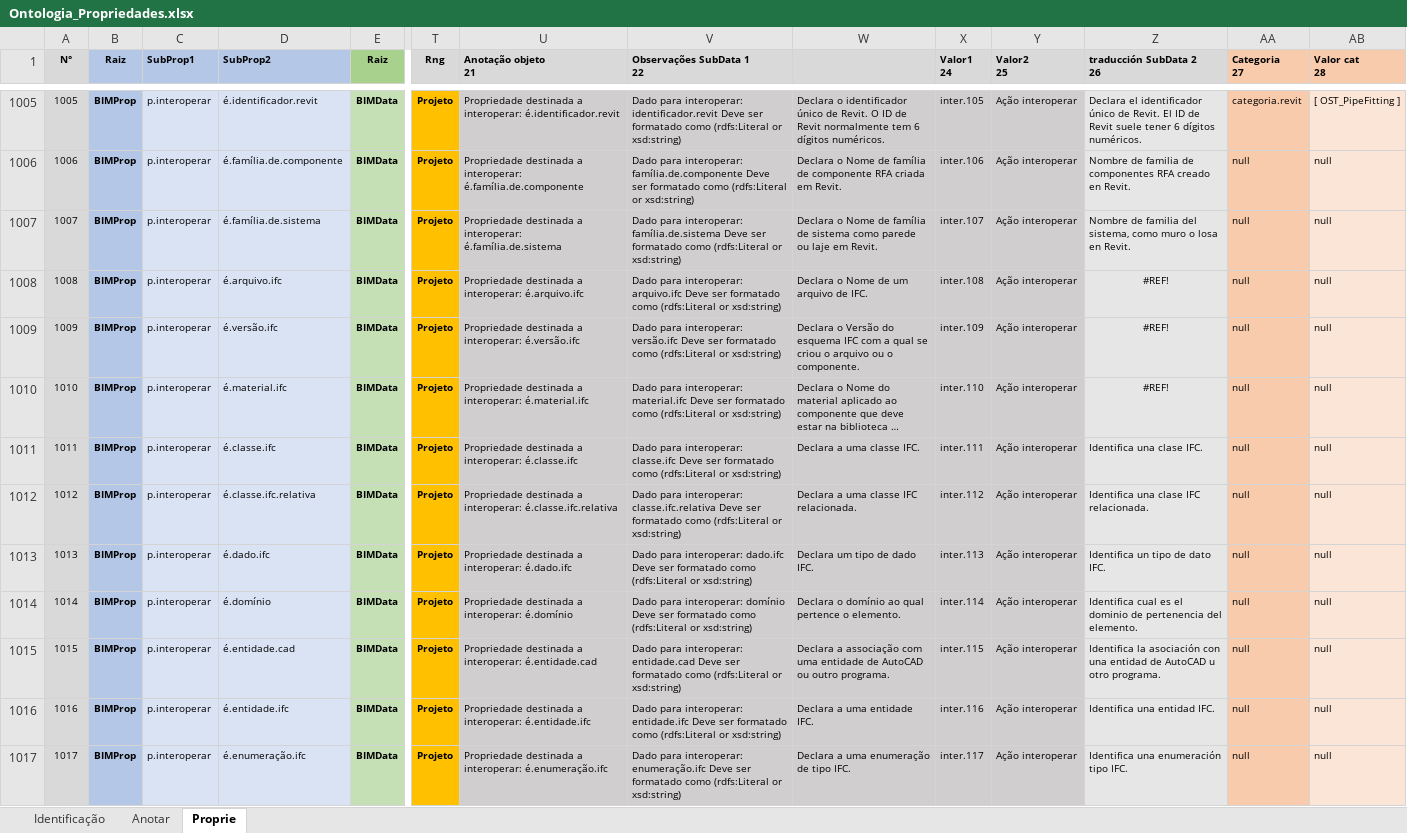
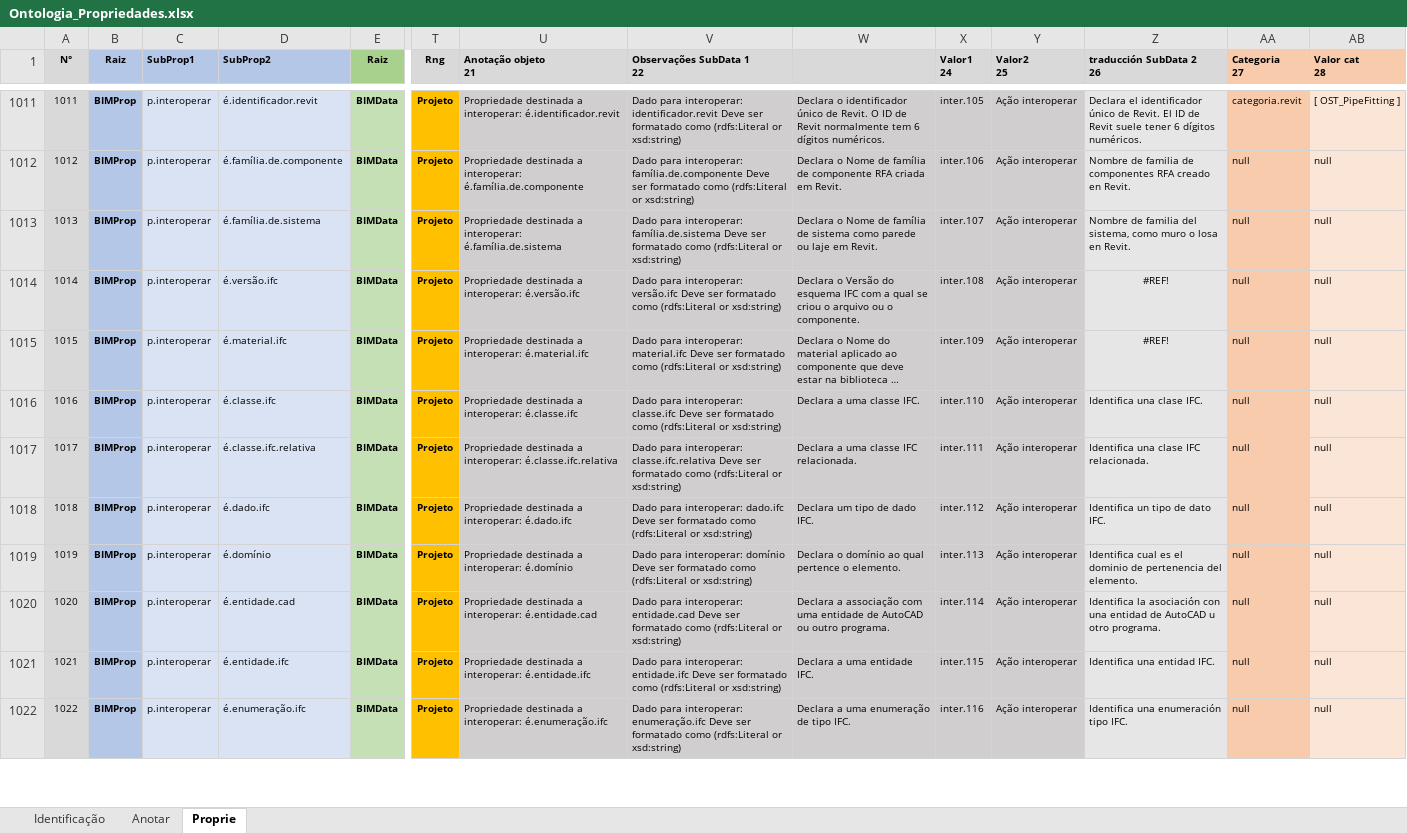
Before and after one commit to JLMenegotto/OntologiaBIM, an Excel workbook: Versão5/Ontologia_Propriedades.xlsx, sheet Proprie, drawn as a sheet; only a part is shown, gaps mark what is left out; long unchanged cells end in …; values as stored, in another font and other column widths than the file's, no borders; conditional formats not drawn; removed rows and columns are numbered as before the commit, all else as after; rows hold the shown columns only; the diff covers the shown part only; the diff names each change by its address in the sheet, - before the commit and + after, or states it on an @@ line.

```diff
--- a/Versão5/Ontologia_Propriedades.xlsx (sheet Proprie)
+++ b/Versão5/Ontologia_Propriedades.xlsx (sheet Proprie)
@@ column A (N°) renumbered from row 485 down @@
-row 1008: 1008 | BIMProp | p.interoperar | é.arquivo.ifc | BIMData | Projeto | Propriedade destinada a interoperar: é.arquivo.ifc | Dado para interoperar: arquivo.ifc Deve ser formatado como (rdfs:Literal or xsd:string) | Declara o Nome de um arquivo de IFC. | inter.108 | Ação interoperar | #REF! | null | null
-X1014 (Valor1 24): inter.109
+X1014 (Valor1 24): inter.108
-X1015 (Valor1 24): inter.110
+X1015 (Valor1 24): inter.109
-X1016 (Valor1 24): inter.111
+X1016 (Valor1 24): inter.110
-X1017 (Valor1 24): inter.112
+X1017 (Valor1 24): inter.111
-X1018 (Valor1 24): inter.113
+X1018 (Valor1 24): inter.112
-X1019 (Valor1 24): inter.114
+X1019 (Valor1 24): inter.113
-X1020 (Valor1 24): inter.115
+X1020 (Valor1 24): inter.114
-X1021 (Valor1 24): inter.116
+X1021 (Valor1 24): inter.115
-X1022 (Valor1 24): inter.117
+X1022 (Valor1 24): inter.116
```
Also changed, not shown: 7 added rows, 1 removed row and 48 edited cells elsewhere in this sheet, sheet Identificação, formulas that keep their value.
